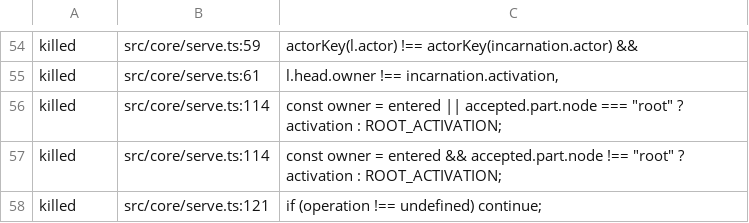
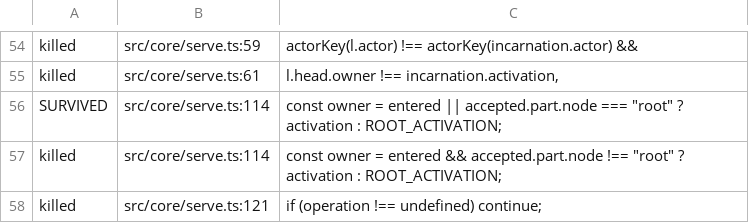
Before and after one commit to heyitsarpit/flow-state, a TSV file: packages/flow-state-v3/conformance/core-mutants.tsv, drawn as a sheet; only a part is shown, gaps mark what is left out; the diff covers the shown part only.

```diff
--- a/packages/flow-state-v3/conformance/core-mutants.tsv
+++ b/packages/flow-state-v3/conformance/core-mutants.tsv
@@ -55,3 +55,3 @@ killed	src/core/serve.ts:59	actorKey(l.actor) !== actorKey(incarnation.actor) &&
 killed	src/core/serve.ts:61	l.head.owner !== incarnation.activation,
-killed	src/core/serve.ts:114	const owner = entered || accepted.part.node === "root" ? activation : ROOT_ACTIVATION;
+SURVIVED	src/core/serve.ts:114	const owner = entered || accepted.part.node === "root" ? activation : ROOT_ACTIVATION;
 killed	src/core/serve.ts:114	const owner = entered && accepted.part.node !== "root" ? activation : ROOT_ACTIVATION;
```
Also changed, not shown: 22 edited cells elsewhere in this file, 1 other file.
